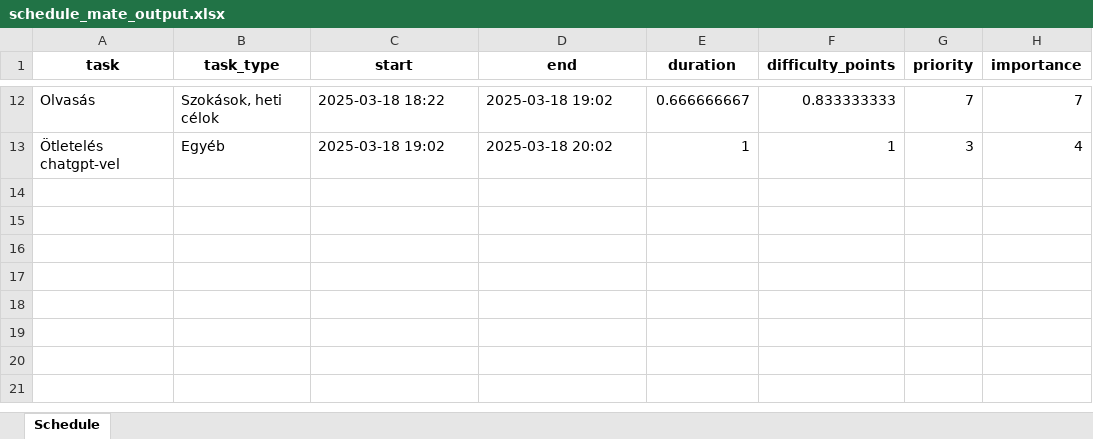
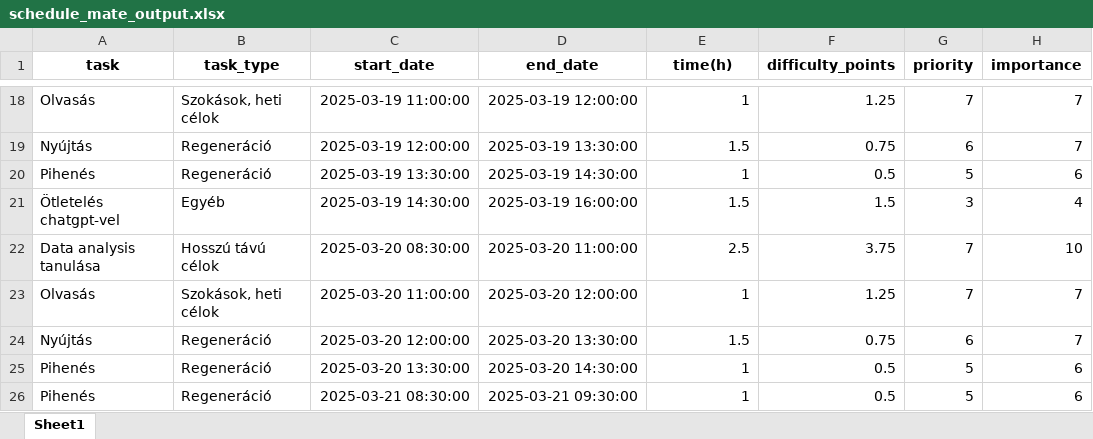
Before and after one commit to Admex666/other_projects, an Excel workbook: schedule_mate/schedule_mate_output.xlsx, sheet Sheet1, drawn as a sheet; only a part is shown, gaps mark what is left out; values as stored, in another font and other column widths than the file's, no borders; addresses are those after the commit; the diff covers the shown part only; the diff names each change by its address in the sheet, - before the commit and + after, or states it on an @@ line.

Commit message:
schedule_mate clashing tasks, hours, max duration

```diff
--- a/schedule_mate/schedule_mate_output.xlsx (sheet Sheet1)
+++ b/schedule_mate/schedule_mate_output.xlsx (sheet Sheet1)
-sheet tab: Schedule
+sheet tab: Sheet1
-C1: start
+C1: start_date
-D1: end
+D1: end_date
-E1: duration
+E1: time(h)
-C18 (start_date): 2025-03-18 18:22
+C18 (start_date): 2025-03-19 11:00:00
-D18 (end_date): 2025-03-18 19:02
+D18 (end_date): 2025-03-19 12:00:00
-E18 (time(h)): 0.666666667
+E18 (time(h)): 1
-F18 (difficulty_points): 0.833333333
+F18 (difficulty_points): 1.25
+row 19: Nyújtás | Regeneráció | 2025-03-19 12:00:00 | 2025-03-19 13:30:00 | 1.5 | 0.75 | 6 | 7
+row 20: Pihenés | Regeneráció | 2025-03-19 13:30:00 | 2025-03-19 14:30:00 | 1 | 0.5 | 5 | 6
-C21 (start_date): 2025-03-18 19:02
+C21 (start_date): 2025-03-19 14:30:00
-D21 (end_date): 2025-03-18 20:02
+D21 (end_date): 2025-03-19 16:00:00
-E21 (time(h)): 1
+E21 (time(h)): 1.5
-F21 (difficulty_points): 1
+F21 (difficulty_points): 1.5
+row 22: Data analysis tanulása | Hosszú távú célok | 2025-03-20 08:30:00 | 2025-03-20 11:00:00 | 2.5 | 3.75 | 7 | 10
+row 23: Olvasás | Szokások, heti célok | 2025-03-20 11:00:00 | 2025-03-20 12:00:00 | 1 | 1.25 | 7 | 7
+row 24: Nyújtás | Regeneráció | 2025-03-20 12:00:00 | 2025-03-20 13:30:00 | 1.5 | 0.75 | 6 | 7
+row 25: Pihenés | Regeneráció | 2025-03-20 13:30:00 | 2025-03-20 14:30:00 | 1 | 0.5 | 5 | 6
+row 26: Pihenés | Regeneráció | 2025-03-21 08:30:00 | 2025-03-21 09:30:00 | 1 | 0.5 | 5 | 6
```
Also changed, not shown: 7 added rows, 1 removed row and 24 edited cells elsewhere in this sheet, 1 other file.
